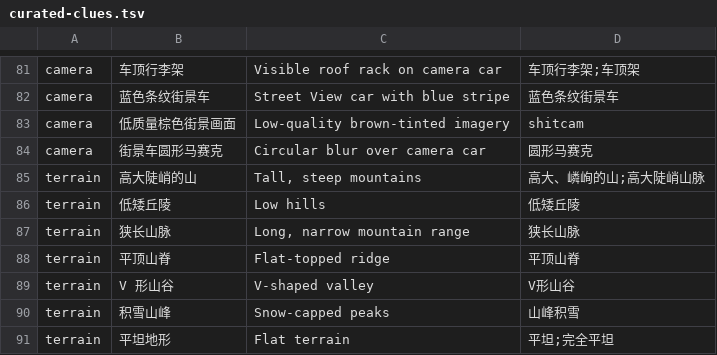
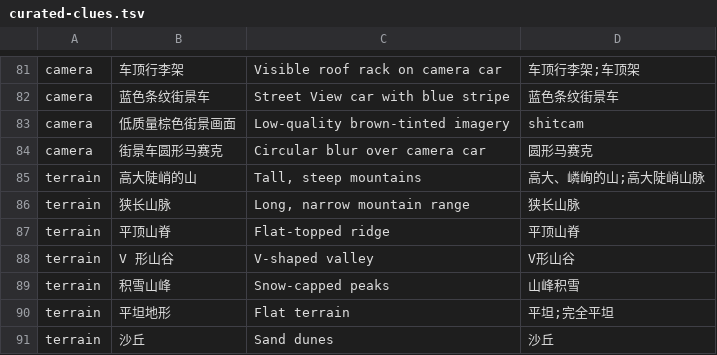
Before and after one commit to Samecho/GeoGuessr, a TSV file: scripts/curated-clues.tsv, drawn as a sheet; only a part is shown, gaps mark what is left out; the shorter side is filled out with more unchanged rows.

Commit message:
Split overlapping road and landscape clues into atomic observations

```diff
--- a/scripts/curated-clues.tsv
+++ b/scripts/curated-clues.tsv
@@ -85,3 +85,2 @@ camera|街景车圆形马赛克|Circular blur over camera car|圆形马赛克
 terrain|高大陡峭的山|Tall, steep mountains|高大、嶙峋的山;高大陡峭山脉
-terrain|低矮丘陵|Low hills|低矮丘陵
 terrain|狭长山脉|Long, narrow mountain range|狭长山脉
```
Also changed, not shown: scripts/focused-comparisons.tsv, 17 other files.
